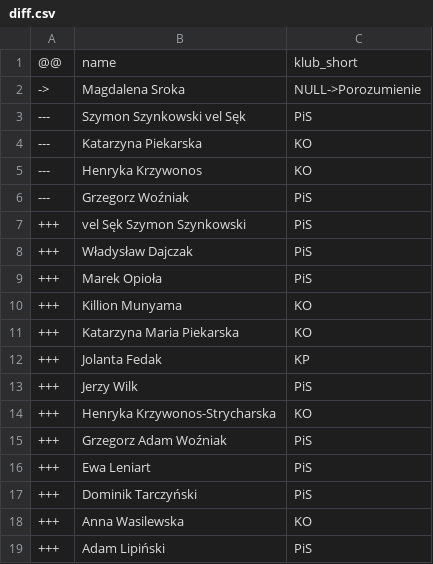
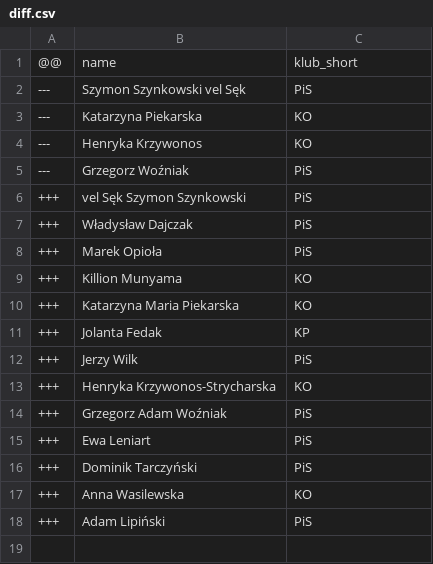
Before and after one commit to every-politician-scrapers/poland-sejm, a CSV file: data/diff.csv, drawn as a sheet; the diff names each change by its address in the sheet, - before the commit and + after, or states it on an @@ line.

Commit message:
refresh data

```diff
--- a/data/diff.csv
+++ b/data/diff.csv
-row 2: -> | Magdalena Sroka | NULL->Porozumienie
```
Also changed, not shown: wikidata/results/current-members-plwikinames.csv, wikidata/results/current-members.csv, 2 other files.
